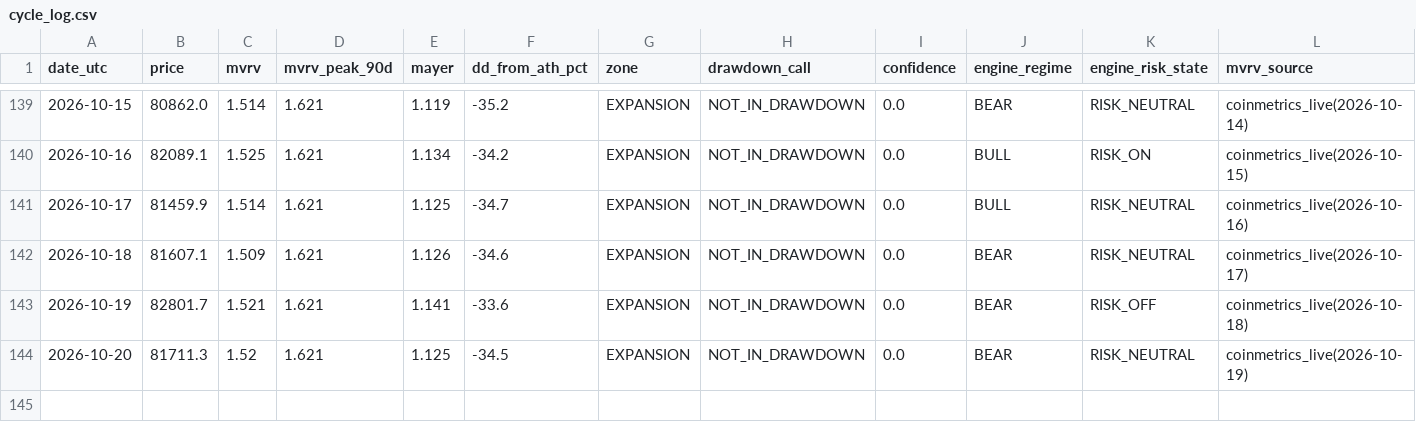
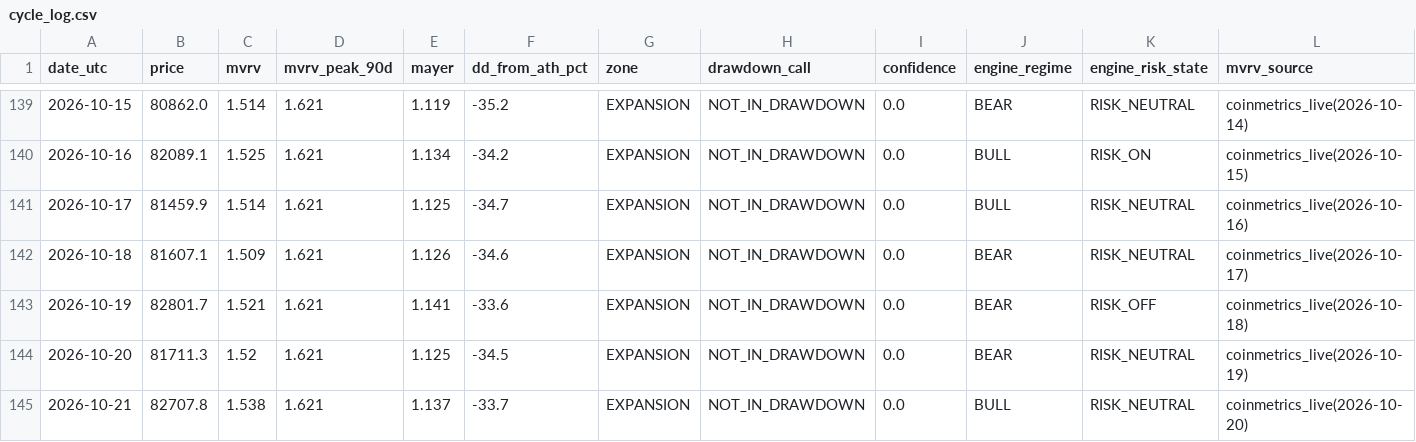
Before and after one commit to BRKME/OracAI, a CSV file: state/cycle_log.csv, drawn as a sheet; only a part is shown, gaps mark what is left out.

Commit message:
cycle_log: 2026-10-21

```diff
--- a/state/cycle_log.csv
+++ b/state/cycle_log.csv
@@ -144 +144,2 @@ date_utc,price,mvrv,mvrv_peak_90d,mayer,dd_from_ath_pct,zone,drawdown_call,confi
 2026-10-20,81711.3,1.52,1.621,1.125,-34.5,EXPANSION,NOT_IN_DRAWDOWN,0.0,BEAR,RISK_NEUTRAL,coinmetrics_live(2026-10-19)
+2026-10-21,82707.8,1.538,1.621,1.137,-33.7,EXPANSION,NOT_IN_DRAWDOWN,0.0,BULL,RISK_NEUTRAL,coinmetrics_live(2026-10-20)
```
Also changed, not shown: 2 other files.
